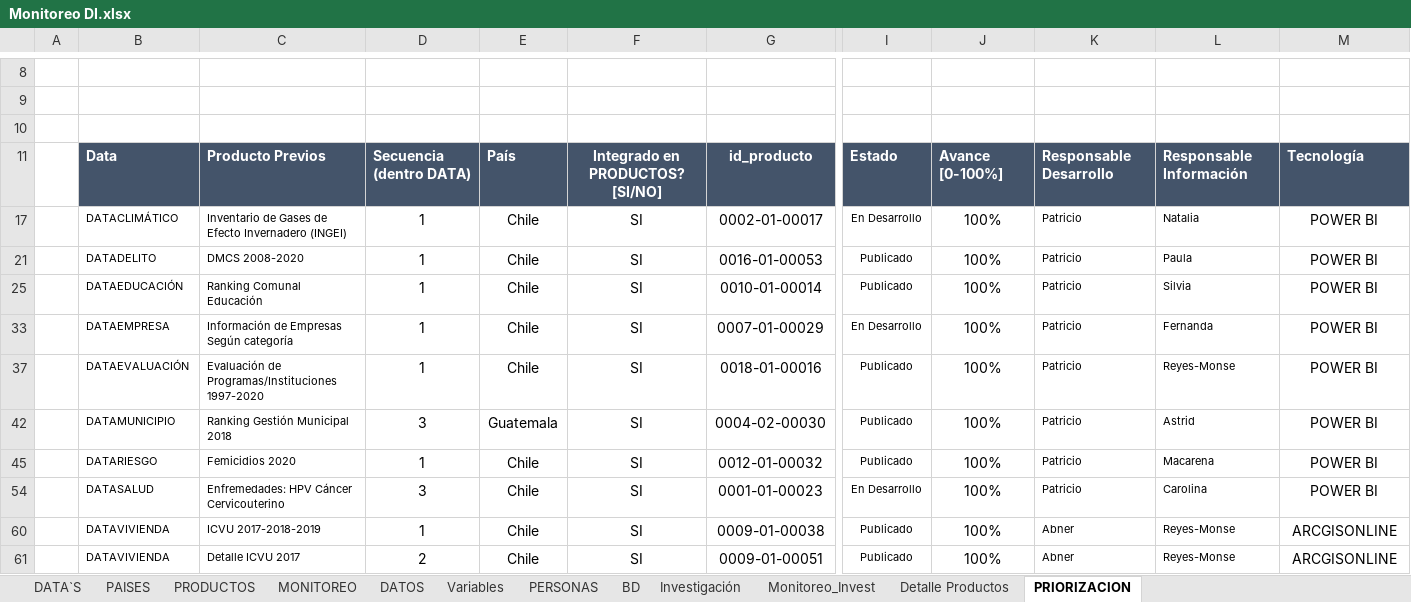
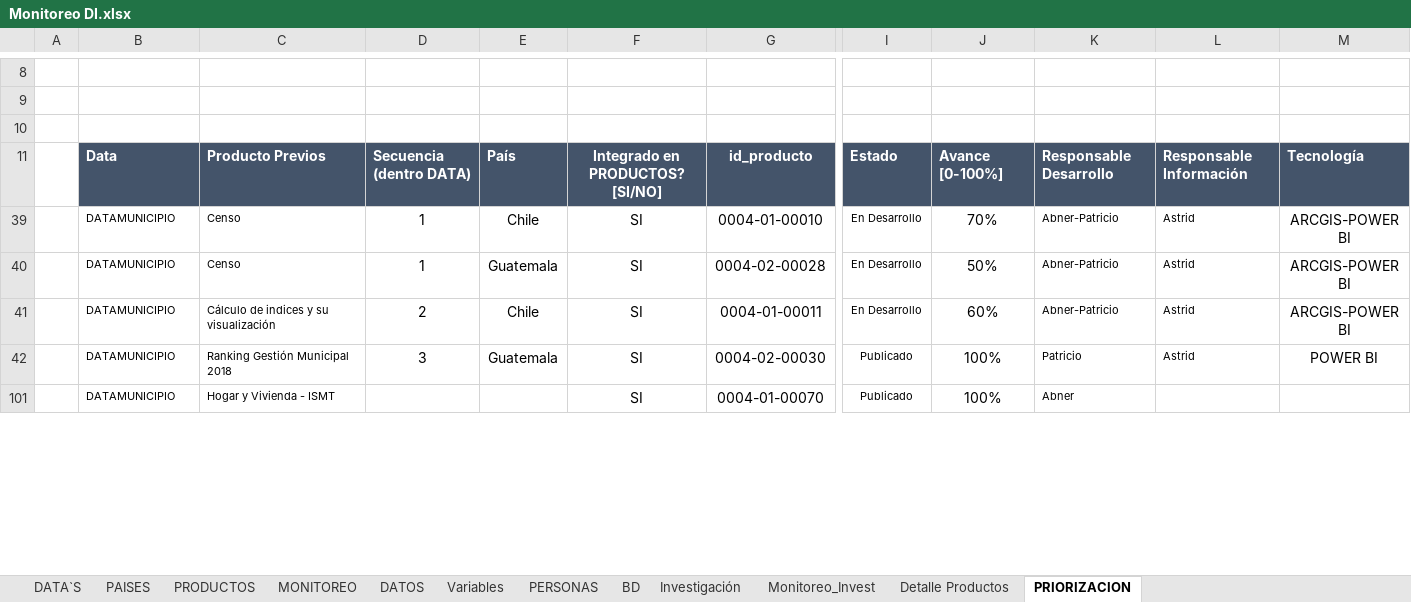
Before and after one commit to Sud-Austral/MONITOREO-DI, an Excel workbook: Monitoreo DI.xlsx, sheet PRIORIZACION, drawn as a sheet; only a part is shown, gaps mark what is left out; the shorter side is filled out with more unchanged rows; values as stored, in another font and other column widths than the file's, no borders; charts and pictures and table styles not drawn; removed rows and columns are numbered as before the commit, all else as after; rows hold the shown columns only; the diff covers the shown part only; the diff names each change by its address in the sheet, - before the commit and + after, or states it on an @@ line.

Commit message:
Update Monitoreo DI.xlsx

```diff
--- a/Monitoreo DI.xlsx (sheet PRIORIZACION)
+++ b/Monitoreo DI.xlsx (sheet PRIORIZACION)
@@ row 17 hidden:  | DATACLIMÁTICO | Inventario de Gases de Efecto Invernadero (INGEI) | 1 | Chile | SI | 0002-01-00017 | En Desarrollo | 100% | Patricio | Natalia | POWER BI @@
@@ row 21 hidden:  | DATADELITO | DMCS 2008-2020 | 1 | Chile | SI | 0016-01-00053 | Publicado | 100% | Patricio | Paula | POWER BI @@
@@ row 25 hidden:  | DATAEDUCACIÓN | Ranking Comunal Educación | 1 | Chile | SI | 0010-01-00014 | Publicado | 100% | Patricio | Silvia | POWER BI @@
@@ row 33 hidden:  | DATAEMPRESA | Información de Empresas Según categoría | 1 | Chile | SI | 0007-01-00029 | En Desarrollo | 100% | Patricio | Fernanda | POWER BI @@
@@ row 37 hidden:  | DATAEVALUACIÓN | Evaluación de Programas/Instituciones 1997-2020 | 1 | Chile | SI | 0018-01-00016 | Publicado | 100% | Patricio | Reyes-Monse | POWER BI @@
@@ row 39 unhidden:  | DATAMUNICIPIO | Censo | 1 | Chile | SI | 0004-01-00010 | En Desarrollo | 70% | Abner-Patricio | Astrid | ARCGIS-POWER BI @@
@@ row 40 unhidden:  | DATAMUNICIPIO | Censo | 1 | Guatemala | SI | 0004-02-00028 | En Desarrollo | 50% | Abner-Patricio | Astrid | ARCGIS-POWER BI @@
@@ row 41 unhidden:  | DATAMUNICIPIO | Cálculo de indices y su visualización | 2 | Chile | SI | 0004-01-00011 | En Desarrollo | 60% | Abner-Patricio | Astrid | ARCGIS-POWER BI @@
@@ row 45 hidden:  | DATARIESGO | Femicidios 2020 | 1 | Chile | SI | 0012-01-00032 | Publicado | 100% | Patricio | Macarena | POWER BI @@
@@ row 54 hidden:  | DATASALUD | Enfremedades: HPV Cáncer Cervicouterino | 3 | Chile | SI | 0001-01-00023 | En Desarrollo | 100% | Patricio | Carolina | POWER BI @@
@@ row 60 hidden:  | DATAVIVIENDA | ICVU 2017-2018-2019 | 1 | Chile | SI | 0009-01-00038 | Publicado | 100% | Abner | Reyes-Monse | ARCGISONLINE @@
@@ row 61 hidden:  | DATAVIVIENDA | Detalle ICVU 2017 | 2 | Chile | SI | 0009-01-00051 | Publicado | 100% | Abner | Reyes-Monse | ARCGISONLINE @@
```
Also changed, not shown: 12 hidden or unhidden rows elsewhere in this sheet, sheet PRODUCTOS, charts or pictures.
